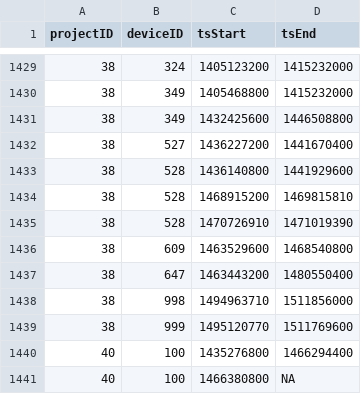
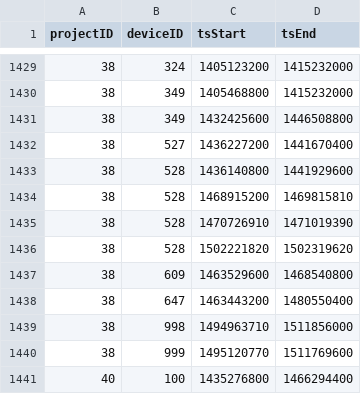
Before and after one commit to jbrzusto/motus-metadata-history, a CSV file: receiver_deployments.csv, drawn as a sheet; only a part is shown, gaps mark what is left out; the shorter side is filled out with more unchanged rows; the diff names each change by its address in the sheet, - before the commit and + after, or states it on an @@ line.

```diff
--- a/receiver_deployments.csv
+++ b/receiver_deployments.csv
+row 1436: 38 | 528 | 1502221820 | 1502319620
```
Also changed, not shown: parameter_overrides.csv, tag_deployments.csv.
